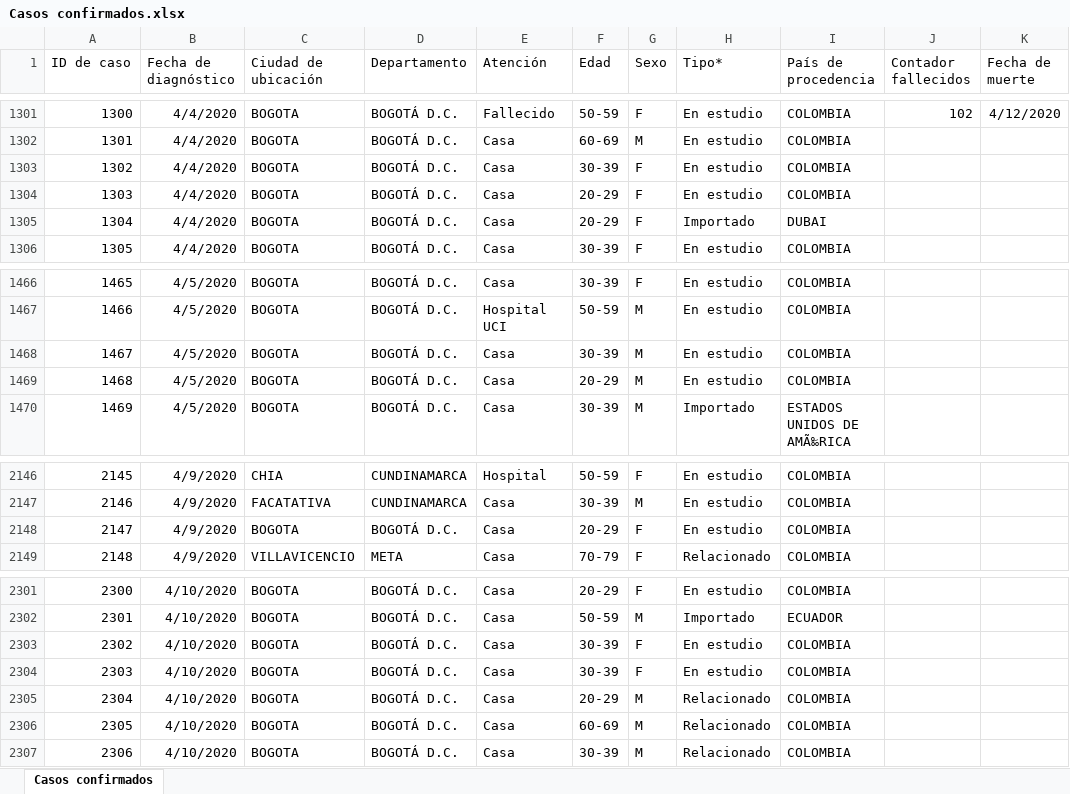
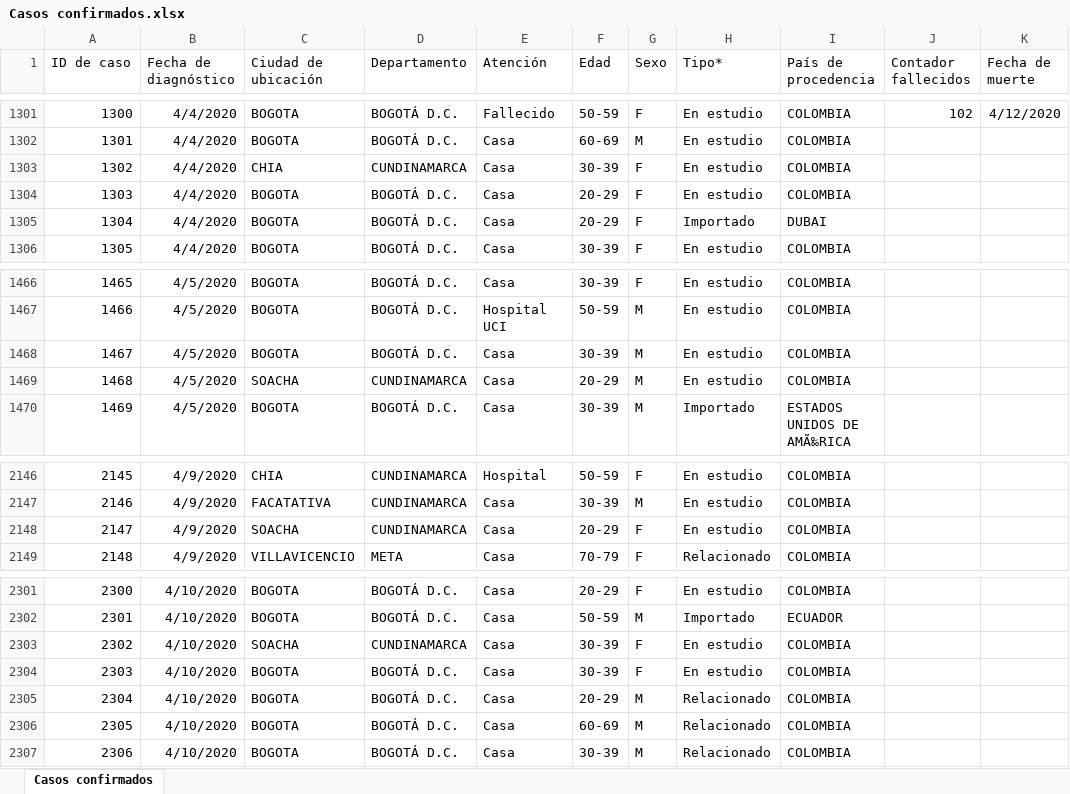
Before and after one commit to kyrosan/Covid-19-Colombia, an Excel workbook: Casos confirmados.xlsx, sheet Casos confirmados, drawn as a sheet; only a part is shown, gaps mark what is left out; values as stored, in another font and other column widths than the file's, no borders; the diff names each change by its address in the sheet, - before the commit and + after, or states it on an @@ line.

Commit message:
Update Casos confirmados.xlsx

```diff
--- a/Casos confirmados.xlsx (sheet Casos confirmados)
+++ b/Casos confirmados.xlsx (sheet Casos confirmados)
-C1303 (Ciudad de ubicación): BOGOTA
+C1303 (Ciudad de ubicación): CHIA
-D1303 (Departamento): BOGOTÁ D.C.
+D1303 (Departamento): CUNDINAMARCA
-C1469 (Ciudad de ubicación): BOGOTA
+C1469 (Ciudad de ubicación): SOACHA
-D1469 (Departamento): BOGOTÁ D.C.
+D1469 (Departamento): CUNDINAMARCA
-C2148 (Ciudad de ubicación): BOGOTA
+C2148 (Ciudad de ubicación): SOACHA
-D2148 (Departamento): BOGOTÁ D.C.
+D2148 (Departamento): CUNDINAMARCA
-C2303 (Ciudad de ubicación): BOGOTA
+C2303 (Ciudad de ubicación): SOACHA
-D2303 (Departamento): BOGOTÁ D.C.
+D2303 (Departamento): CUNDINAMARCA
```
